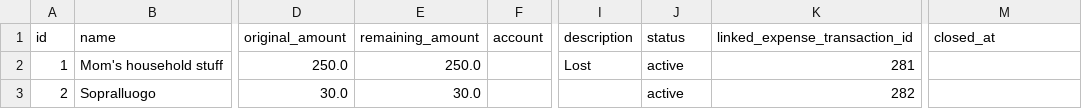
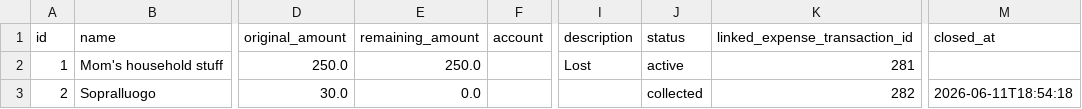
Before and after one commit to FiengoKineton/manager-money, a CSV file: data/receivables.csv, drawn as a sheet; only a part is shown, gaps mark what is left out; the diff names each change by its address in the sheet, - before the commit and + after, or states it on an @@ line.

```diff
--- a/data/receivables.csv
+++ b/data/receivables.csv
-E3 (remaining_amount): 30.0
+E3 (remaining_amount): 0.0
-J3 (status): active
+J3 (status): collected
-M3 (closed_at): (empty)
+M3 (closed_at): 2026-06-11T18:54:18
```
Also changed, not shown: data/expenses.csv, data/incomes.csv, 2 other files.
